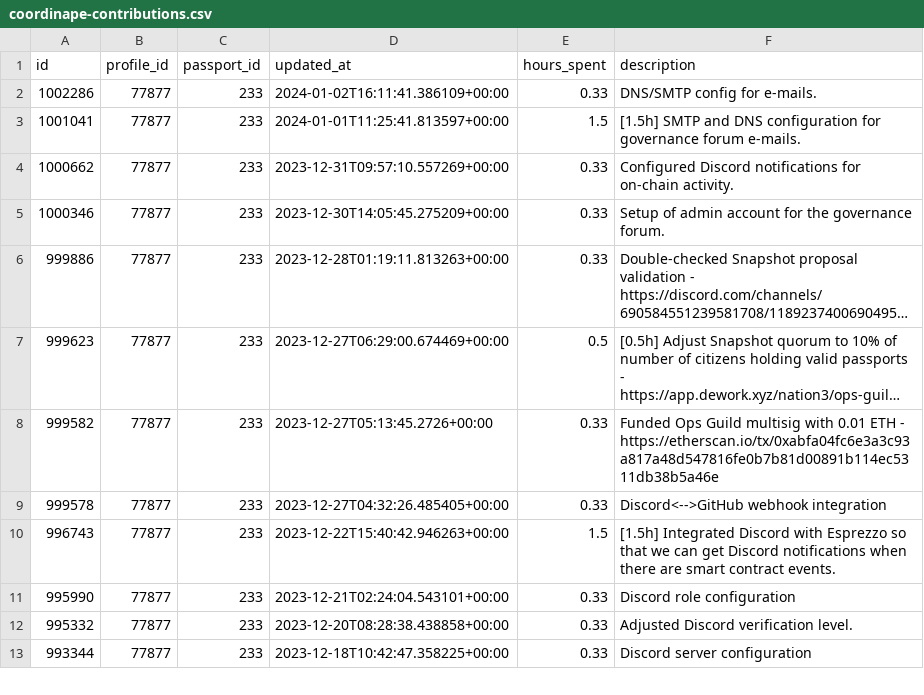
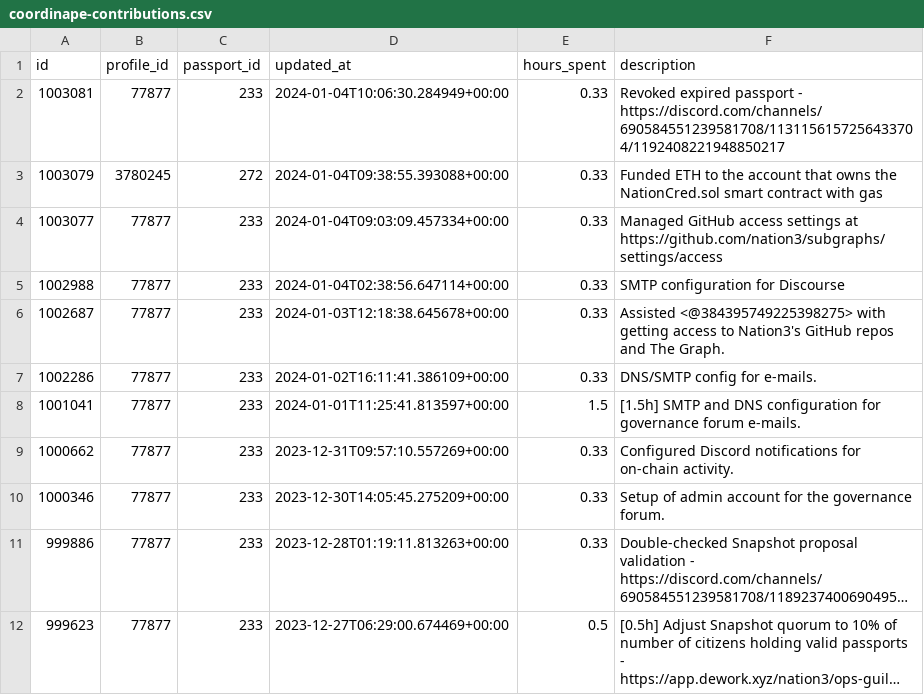
Before and after one commit to nation3/citizen-rewards, a CSV file: ops-guild/contributions/coordinape-contributions.csv, drawn as a sheet; only a part is shown; the shorter side is filled out with more unchanged rows; long unchanged cells end in ….

Commit message:
⚙️ ops guild - fetch coordinape contributions

```diff
--- a/ops-guild/contributions/coordinape-contributions.csv
+++ b/ops-guild/contributions/coordinape-contributions.csv
@@ -1,2 +1,7 @@
 id,profile_id,passport_id,updated_at,hours_spent,description
+1003081,77877,233,2024-01-04T10:06:30.284949+00:00,0.33,Revoked expired passport - https://discord.com/channels/690584551239581708/1131156157256433704/1192408221948850217
+1003079,3780245,272,2024-01-04T09:38:55.393088+00:00,0.33,Funded  ETH to the account that owns the NationCred.sol smart contract with gas
+1003077,77877,233,2024-01-04T09:03:09.457334+00:00,0.33,Managed GitHub access settings at https://github.com/nation3/subgraphs/settings/access
+1002988,77877,233,2024-01-04T02:38:56.647114+00:00,0.33,SMTP configuration for Discourse
+1002687,77877,233,2024-01-03T12:18:38.645678+00:00,0.33,Assisted <@384395749225398275> with getting access to Nation3's GitHub repos and The Graph.
 1002286,77877,233,2024-01-02T16:11:41.386109+00:00,0.33,DNS/SMTP config for e-mails.
```
